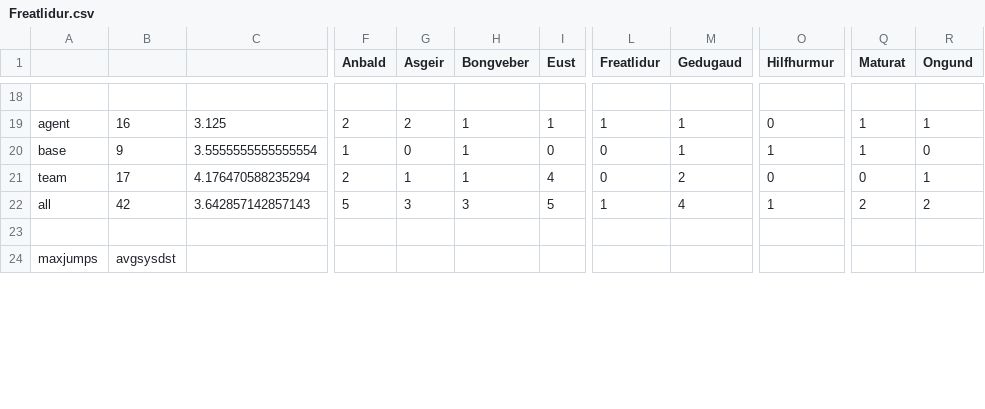
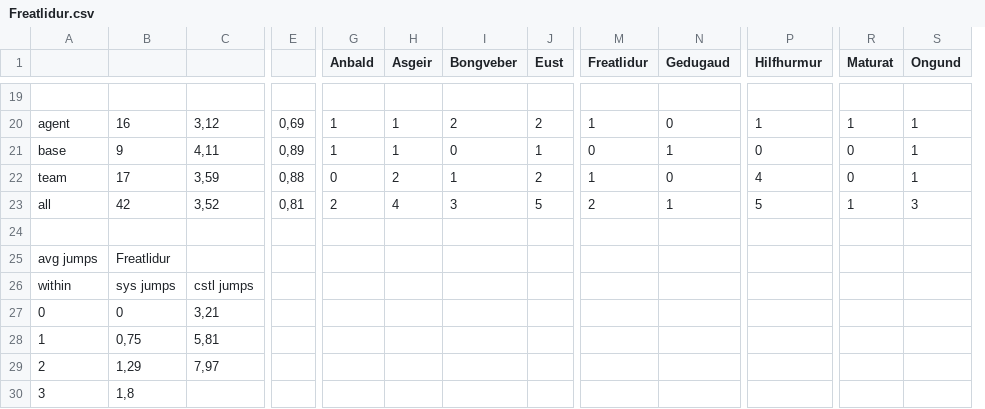
Before and after one commit to guiguilechat/JCELechat, a CSV file: programs/StatsBurnerDest/src/main/resources/Freatlidur.csv, drawn as a sheet; only a part is shown, gaps mark what is left out; removed rows and columns are numbered as before the commit, all else as after; rows hold the shown columns only; the diff covers the shown part only; the diff names each change by its address in the sheet, - before the commit and + after, or states it on an @@ line.

```diff
--- a/programs/StatsBurnerDest/src/main/resources/Freatlidur.csv
+++ b/programs/StatsBurnerDest/src/main/resources/Freatlidur.csv
-column C, rows 19-22: 3.125 | 3.5555555555555554 | 4.176470588235294 | 3.642857142857143
+column C, rows 20-23: 3,12 | 4,11 | 3,59 | 3,52
+column E, rows 20-23: 0,69 | 0,89 | 0,88 | 0,81
-G20 (Anbald): 2
+G20 (Anbald): 1
-H20 (Asgeir): 2
+H20 (Asgeir): 1
-I20 (Bongveber): 1
+I20 (Bongveber): 2
-J20 (Eust): 1
+J20 (Eust): 2
-N20 (Gedugaud): 1
+N20 (Gedugaud): 0
-P20 (Hilfhurmur): 0
+P20 (Hilfhurmur): 1
-H21 (Asgeir): 0
+H21 (Asgeir): 1
-I21 (Bongveber): 1
+I21 (Bongveber): 0
-J21 (Eust): 0
+J21 (Eust): 1
-P21 (Hilfhurmur): 1
+P21 (Hilfhurmur): 0
-R21 (Maturat): 1
+R21 (Maturat): 0
-S21 (Ongund): 0
+S21 (Ongund): 1
-G22 (Anbald): 2
+G22 (Anbald): 0
-H22 (Asgeir): 1
+H22 (Asgeir): 2
-J22 (Eust): 4
+J22 (Eust): 2
-M22 (Freatlidur): 0
+M22 (Freatlidur): 1
-N22 (Gedugaud): 2
+N22 (Gedugaud): 0
-P22 (Hilfhurmur): 0
+P22 (Hilfhurmur): 4
-G23 (Anbald): 5
+G23 (Anbald): 2
-H23 (Asgeir): 3
+H23 (Asgeir): 4
-M23 (Freatlidur): 1
+M23 (Freatlidur): 2
-N23 (Gedugaud): 4
+N23 (Gedugaud): 1
-P23 (Hilfhurmur): 1
+P23 (Hilfhurmur): 5
-R23 (Maturat): 2
+R23 (Maturat): 1
-S23 (Ongund): 2
+S23 (Ongund): 3
-row 24: maxjumps | avgsysdst
+row 25: avg jumps | Freatlidur
+row 26: within | sys jumps | cstl jumps
+row 27: 0 | 0 | 3,21
+row 28: 1 | 0,75 | 5,81
+row 29: 2 | 1,29 | 7,97
+row 30: 3 | 1,8
```
Also changed, not shown: 2 added rows, 1 removed row and 63 edited cells elsewhere in this file, 10 other files.
